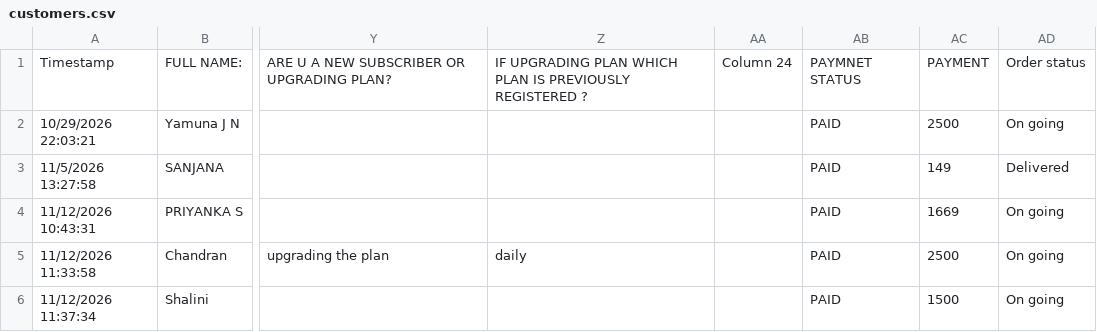
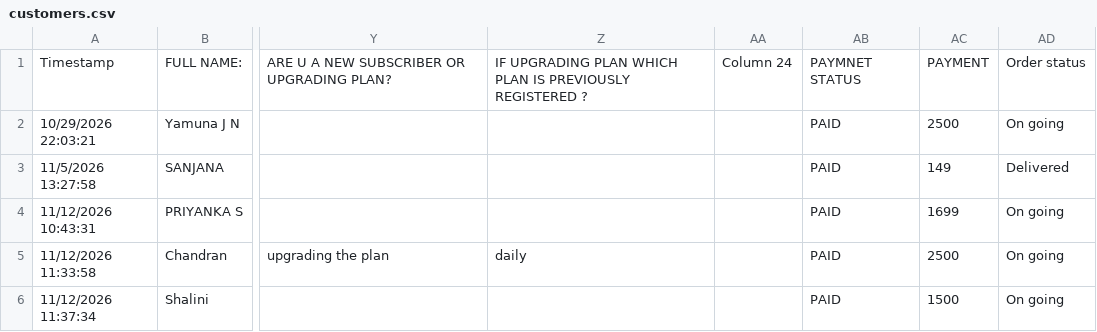
Before and after one commit to 25cj017-rgb/STUVVY, a CSV file: customers.csv, drawn as a sheet; only a part is shown, gaps mark what is left out; the diff names each change by its address in the sheet, - before the commit and + after, or states it on an @@ line.

```diff
--- a/customers.csv
+++ b/customers.csv
-AC4: 1669
+AC4: 1699
```
Also changed, not shown: public/customers.csv, 5 other files.
